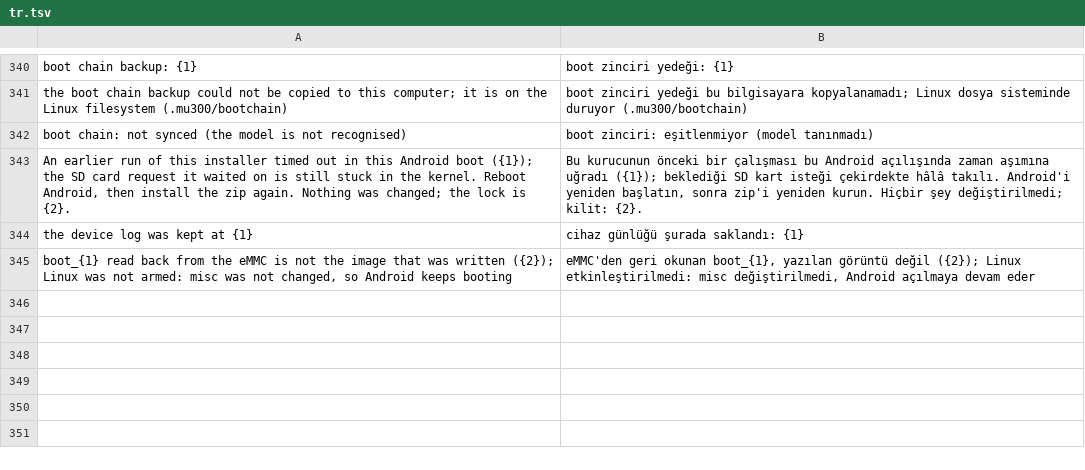
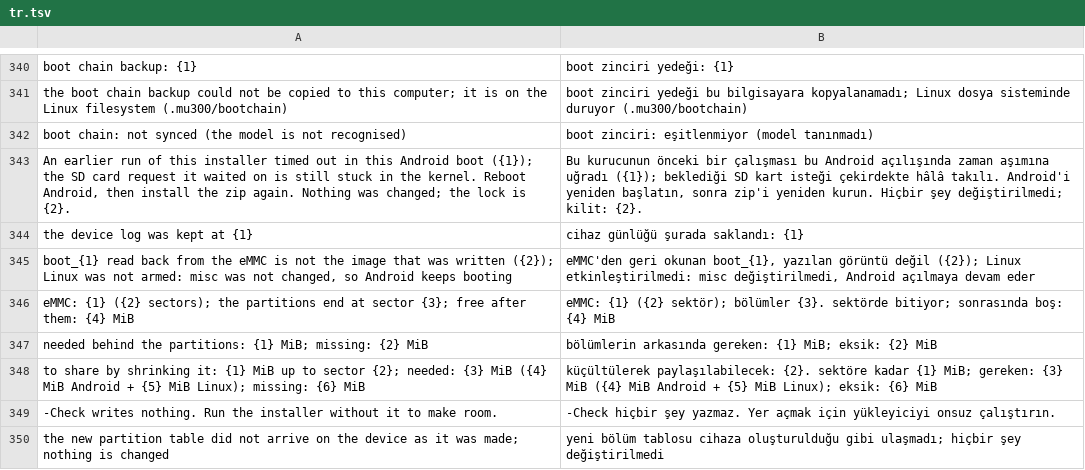
Before and after one commit to liuwang97/mu300-wrt, a TSV file: i18n/tr.tsv, drawn as a sheet; only a part is shown, gaps mark what is left out; the diff names each change by its address in the sheet, - before the commit and + after, or states it on an @@ line.

```diff
--- a/i18n/tr.tsv
+++ b/i18n/tr.tsv
+row 346: eMMC: {1} ({2} sectors); the partitions end at sector {3}; free after them: {4} MiB | eMMC: {1} ({2} sektör); bölümler {3}. sektörde bitiyor; sonrasında boş: {4} MiB
+row 347: needed behind the partitions: {1} MiB; missing: {2} MiB | bölümlerin arkasında gereken: {1} MiB; eksik: {2} MiB
+row 348: to share by shrinking it: {1} MiB up to sector {2}; needed: {3} MiB ({4} MiB Android + {5} MiB Linux); missing: {6} MiB | küçültülerek paylaşılabilecek: {2}. sektöre kadar {1} MiB; gereken: {3} MiB ({4} MiB Android + {5} MiB Linux); eksik: {6} MiB
+row 349: -Check writes nothing. Run the installer without it to make room. | -Check hiçbir şey yazmaz. Yer açmak için yükleyiciyi onsuz çalıştırın.
+row 350: the new partition table did not arrive on the device as it was made; nothing is changed | yeni bölüm tablosu cihaza oluşturulduğu gibi ulaşmadı; hiçbir şey değiştirilmedi
```
Also changed, not shown: i18n/zh.tsv.
